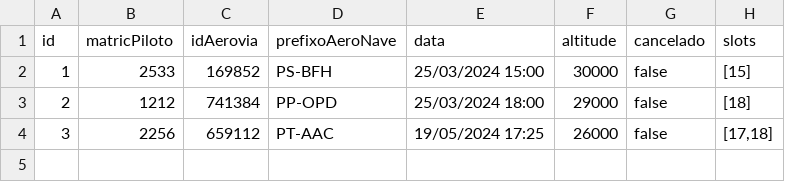
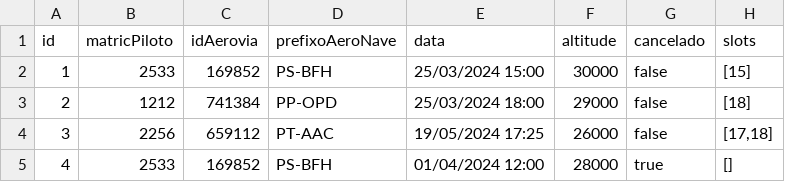
Before and after one commit to anacagliari/pucrs-poo, a CSV file: PlanosDeVoo.csv, drawn as a sheet; the diff names each change by its address in the sheet, - before the commit and + after, or states it on an @@ line.

```diff
--- a/PlanosDeVoo.csv
+++ b/PlanosDeVoo.csv
+row 5: 4 | 2533 | 169852 | PS-BFH | 01/04/2024 12:00 | 28000 | true | []
```
Also changed, not shown: 14 other files.
